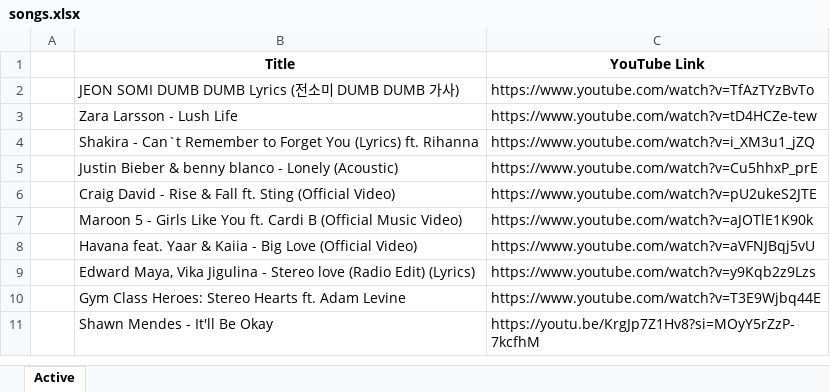
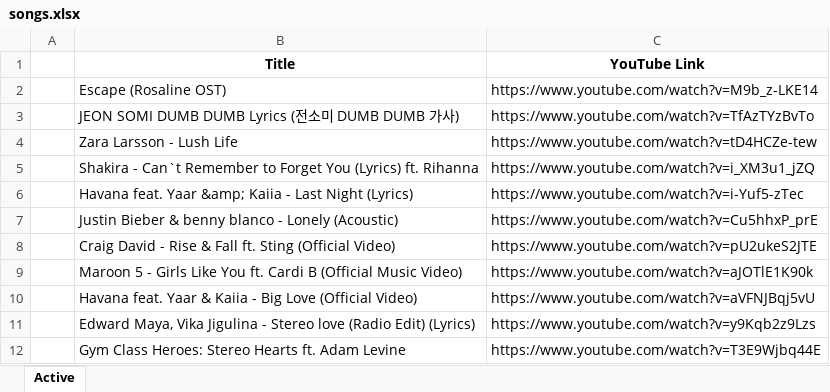
Before and after one commit to jasurgraduate/PlaylistGo, an Excel workbook: songs.xlsx, sheet Active, drawn as a sheet; only a part is shown; the shorter side is filled out with more unchanged rows; values as stored, in another font and other column widths than the file's, no borders; the diff names each change by its address in the sheet, - before the commit and + after, or states it on an @@ line.

```diff
--- a/songs.xlsx (sheet Active)
+++ b/songs.xlsx (sheet Active)
+row 2:  | Escape (Rosaline OST) | https://www.youtube.com/watch?v=M9b_z-LKE14
+row 6:  | Havana feat. Yaar &amp; Kaiia - Last Night (Lyrics) | https://www.youtube.com/watch?v=i-Yuf5-zTec
```
Also changed, not shown: 3 other files.
